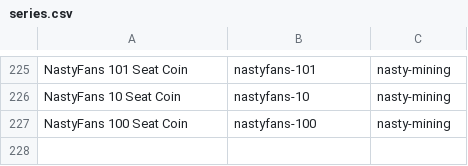
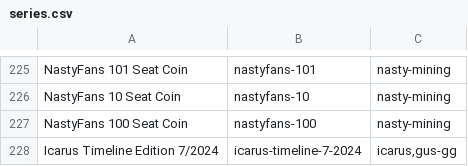
Before and after one commit to RaghavSood/collectibles, a CSV file: storage/sqlite/migrations/seeds/series.csv, drawn as a sheet; only a part is shown, gaps mark what is left out.

Commit message:
seeds: icarus timeline 7-2024

```diff
--- a/storage/sqlite/migrations/seeds/series.csv
+++ b/storage/sqlite/migrations/seeds/series.csv
@@ -227 +227,2 @@ NastyFans 10 Seat Coin,nastyfans-10,nasty-mining
 NastyFans 100 Seat Coin,nastyfans-100,nasty-mining
+Icarus Timeline Edition 7/2024,icarus-timeline-7-2024,"icarus,gus-gg"
```
Also changed, not shown: storage/sqlite/migrations/seeds/creators.csv.
